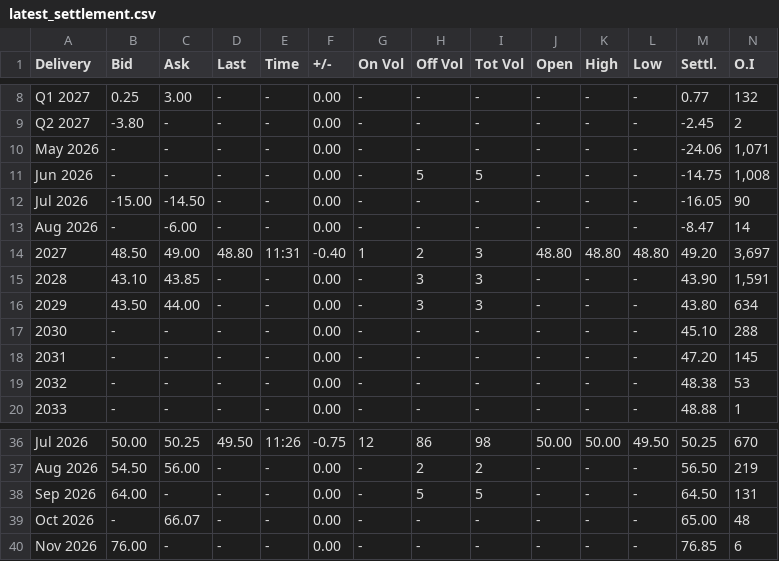
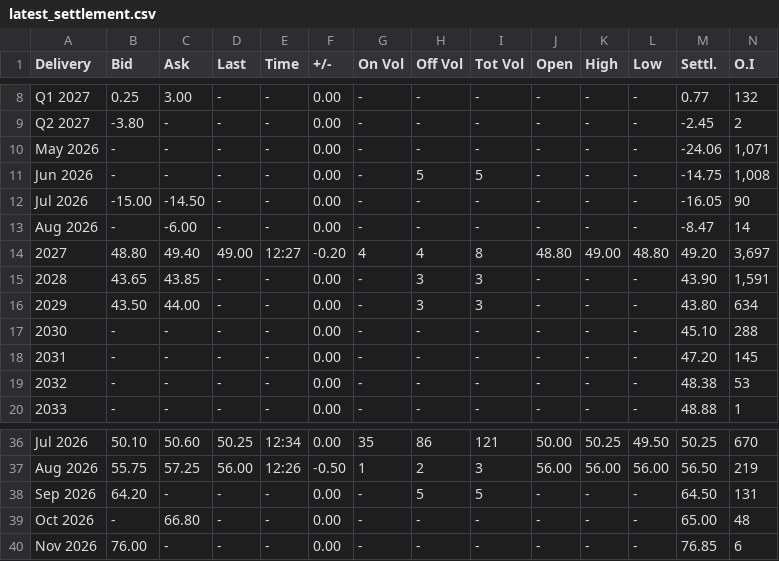
Before and after one commit to rikuisotalus-ux/Euronext-oma, a CSV file: latest_settlement.csv, drawn as a sheet; only a part is shown, gaps mark what is left out; the diff covers the shown part only; the diff names each change by its address in the sheet, - before the commit and + after, or states it on an @@ line.

```diff
--- a/latest_settlement.csv
+++ b/latest_settlement.csv
-B14 (Bid): 48.50
+B14 (Bid): 48.80
-C14 (Ask): 49.00
+C14 (Ask): 49.40
-D14 (Last): 48.80
+D14 (Last): 49.00
-E14 (Time): 11:31
+E14 (Time): 12:27
-F14 (+/-): -0.40
+F14 (+/-): -0.20
-G14 (On Vol): 1
+G14 (On Vol): 4
-H14 (Off Vol): 2
+H14 (Off Vol): 4
-I14 (Tot Vol): 3
+I14 (Tot Vol): 8
-K14 (High): 48.80
+K14 (High): 49.00
-B15 (Bid): 43.10
+B15 (Bid): 43.65
-B36 (Bid): 50.00
+B36 (Bid): 50.10
-C36 (Ask): 50.25
+C36 (Ask): 50.60
-D36 (Last): 49.50
+D36 (Last): 50.25
-E36 (Time): 11:26
+E36 (Time): 12:34
-F36 (+/-): -0.75
+F36 (+/-): 0.00
-G36 (On Vol): 12
+G36 (On Vol): 35
-I36 (Tot Vol): 98
+I36 (Tot Vol): 121
-K36 (High): 50.00
+K36 (High): 50.25
-B37 (Bid): 54.50
+B37 (Bid): 55.75
-C37 (Ask): 56.00
+C37 (Ask): 57.25
-D37 (Last): -
+D37 (Last): 56.00
-E37 (Time): -
+E37 (Time): 12:26
-F37 (+/-): 0.00
+F37 (+/-): -0.50
-G37 (On Vol): -
+G37 (On Vol): 1
-I37 (Tot Vol): 2
+I37 (Tot Vol): 3
-J37 (Open): -
+J37 (Open): 56.00
-K37 (High): -
+K37 (High): 56.00
-L37 (Low): -
+L37 (Low): 56.00
-B38 (Bid): 64.00
+B38 (Bid): 64.20
-C39 (Ask): 66.07
+C39 (Ask): 66.80
```
Also changed, not shown: 32 edited cells elsewhere in this file, 1 other file.
